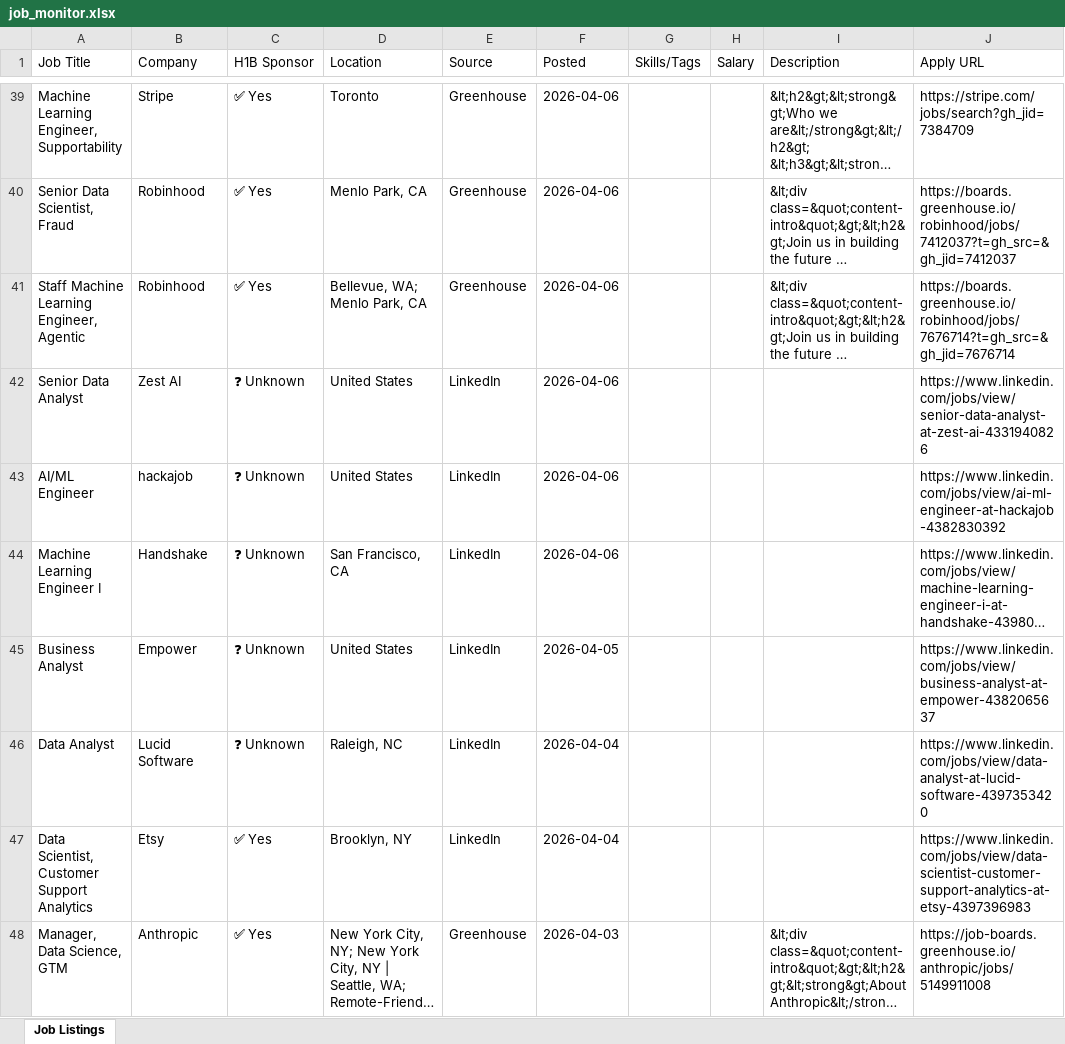
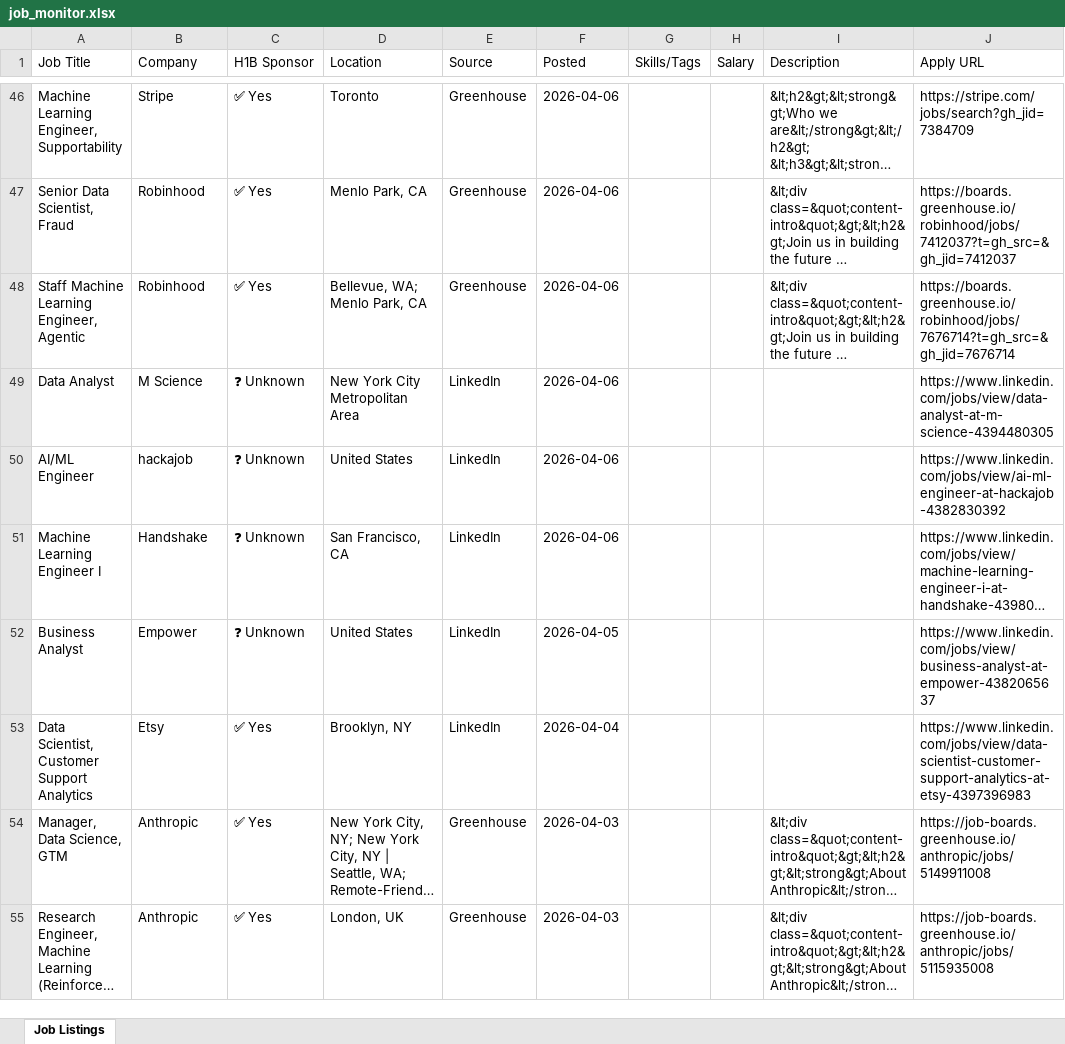
Before and after one commit to raagasindhu99/job-monitor, an Excel workbook: job-monitor/job_monitor.xlsx, sheet Job Listings, drawn as a sheet; only a part is shown, gaps mark what is left out; the shorter side is filled out with more unchanged rows; long unchanged cells end in …; values as stored, in another font and other column widths than the file's, no cell formats; removed rows and columns are numbered as before the commit, all else as after; the diff covers the shown part only; the diff names each change by its address in the sheet, - before the commit and + after, or states it on an @@ line.

```diff
--- a/job-monitor/job_monitor.xlsx (sheet Job Listings)
+++ b/job-monitor/job_monitor.xlsx (sheet Job Listings)
-A49 (Job Title): Senior Data Analyst
+A49 (Job Title): Data Analyst
-B49 (Company): Zest AI
+B49 (Company): M Science
-D49 (Location): United States
+D49 (Location): New York City Metropolitan Area
-J49 (Apply URL): https://www.linkedin.com/jobs/view/senior-data-analyst-at-zest-ai-4331940826
+J49 (Apply URL): https://www.linkedin.com/jobs/view/data-analyst-at-m-science-4394480305
-row 46: Data Analyst | Lucid Software | ❓ Unknown | Raleigh, NC | LinkedIn | 2026-04-04 |  |  |  | https://www.linkedin.com/jobs/view/data-analyst-at-lucid-software-4397353420
```
Also changed, not shown: 12 added rows, 5 removed rows and 28 edited cells elsewhere in this sheet, cell formats, job_monitor.xlsx, 4 other files.
